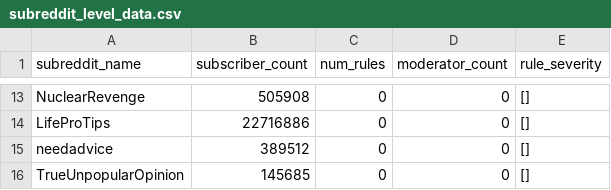
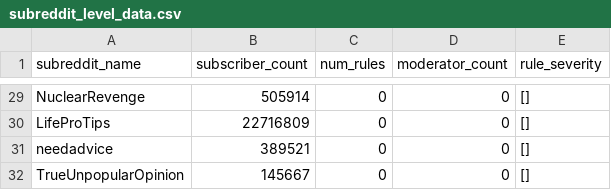
Before and after one commit to Superkart/Reddit_Moderator_Tool, a CSV file: subreddit_level_data.csv, drawn as a sheet; only a part is shown, gaps mark what is left out; addresses are those after the commit; the diff covers the shown part only; the diff names each change by its address in the sheet, - before the commit and + after, or states it on an @@ line.

```diff
--- a/subreddit_level_data.csv
+++ b/subreddit_level_data.csv
-B29 (subscriber_count): 505908
+B29 (subscriber_count): 505914
-B30 (subscriber_count): 22716886
+B30 (subscriber_count): 22716809
-B31 (subscriber_count): 389512
+B31 (subscriber_count): 389521
-B32 (subscriber_count): 145685
+B32 (subscriber_count): 145667
```
Also changed, not shown: 19 added rows, 3 removed rows and 10 edited cells elsewhere in this file, 1 other file.
